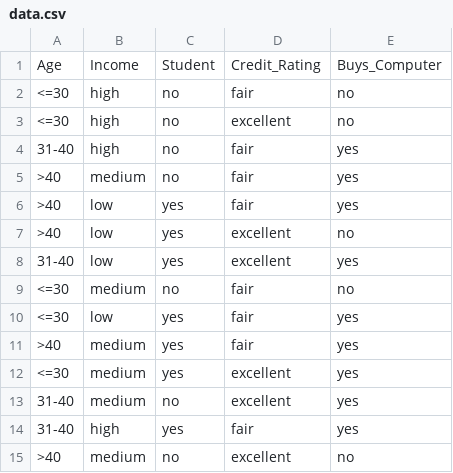
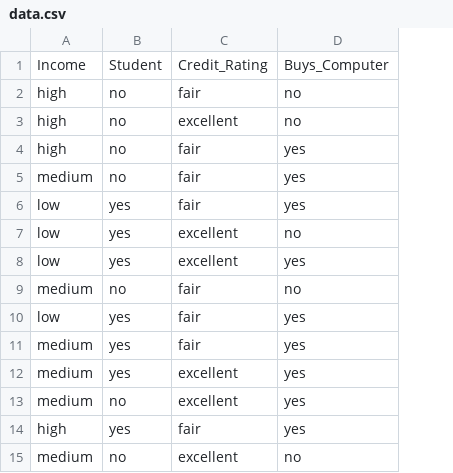
Before and after one commit to darshanjoshi16/DataMiningPractical, a CSV file: Extra Practical 2/data.csv, drawn as a sheet; the diff names each change by its address in the sheet, - before the commit and + after, or states it on an @@ line.

Commit message:
Update data.csv

```diff
--- a/Extra Practical 2/data.csv
+++ b/Extra Practical 2/data.csv
-column A, rows 1-15: Age | <=30 | <=30 | 31-40 | >40 | >40 | >40 | 31-40 | <=30 | <=30 | >40 | <=30 | 31-40 | 31-40 | >40
```
